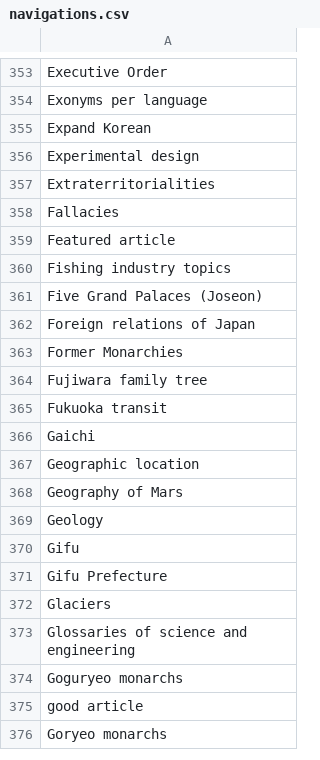
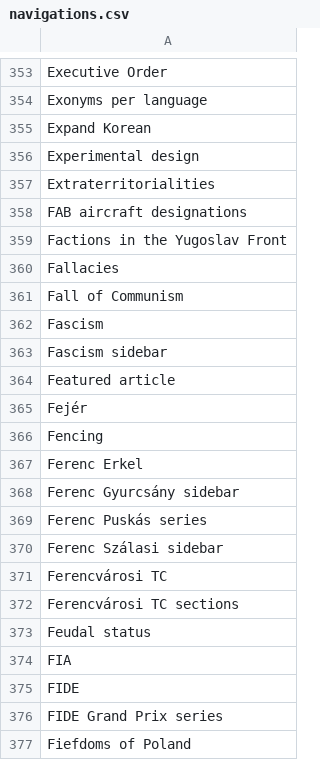
Before and after one commit to szabgab/wikipedia-to-epub.rs, a CSV file: src/navigations.csv, drawn as a sheet; only a part is shown, gaps mark what is left out; the shorter side is filled out with more unchanged rows; the diff covers the shown part only; the diff names each change by its address in the sheet, - before the commit and + after, or states it on an @@ line.

```diff
--- a/src/navigations.csv
+++ b/src/navigations.csv
+row 358: FAB aircraft designations
+row 359: Factions in the Yugoslav Front
+row 361: Fall of Communism
+row 362: Fascism
+row 363: Fascism sidebar
+row 365: Fejér
+row 366: Fencing
+row 367: Ferenc Erkel
+row 368: Ferenc Gyurcsány sidebar
+row 369: Ferenc Puskás series
+row 370: Ferenc Szálasi sidebar
+row 371: Ferencvárosi TC
+row 372: Ferencvárosi TC sections
+row 373: Feudal status
+row 374: FIA
+row 375: FIDE
+row 376: FIDE Grand Prix series
+row 377: Fiefdoms of Poland
```
Also changed, not shown: 46 added rows and 1 moved row elsewhere in this file, src/silent.csv, 4 other files.
